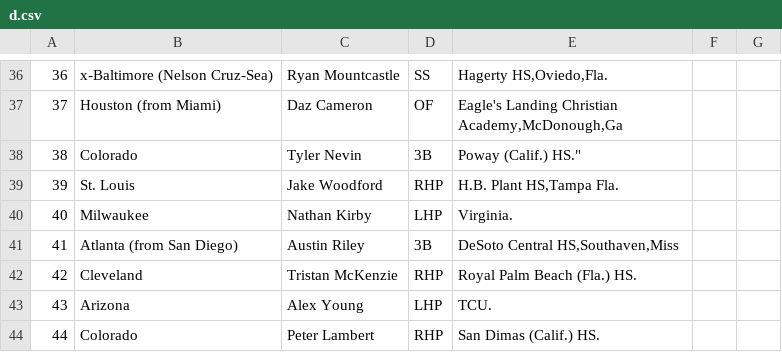
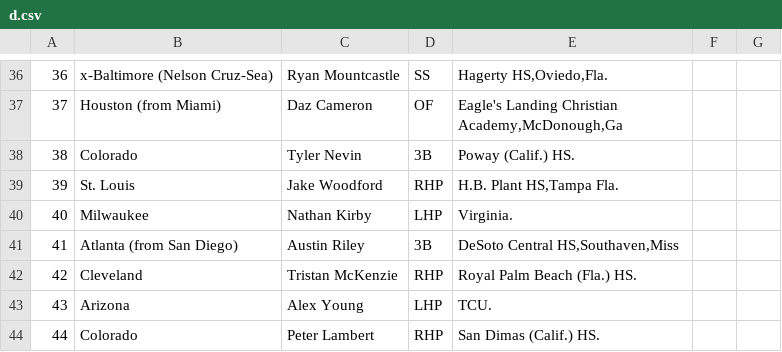
Before and after one commit to octonion/stompers, a CSV file: draft/d.csv, drawn as a sheet; only a part is shown, gaps mark what is left out.

Commit message:
Drafted players, nice csv.

```diff
--- a/draft/d.csv
+++ b/draft/d.csv
@@ -37,3 +37,3 @@
 37,Houston (from Miami),Daz Cameron,OF,"Eagle's Landing Christian Academy,McDonough,Ga"
-38,Colorado,Tyler Nevin,3B,Poway (Calif.) HS."
+38,Colorado,Tyler Nevin,3B,"Poway (Calif.) HS."
 39,St. Louis,Jake Woodford,RHP,"H.B. Plant HS,Tampa Fla."
```
